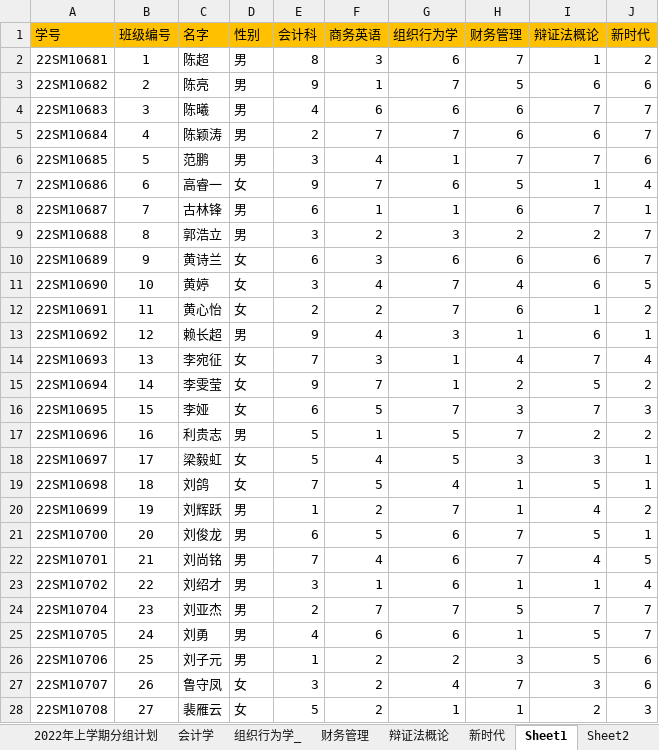
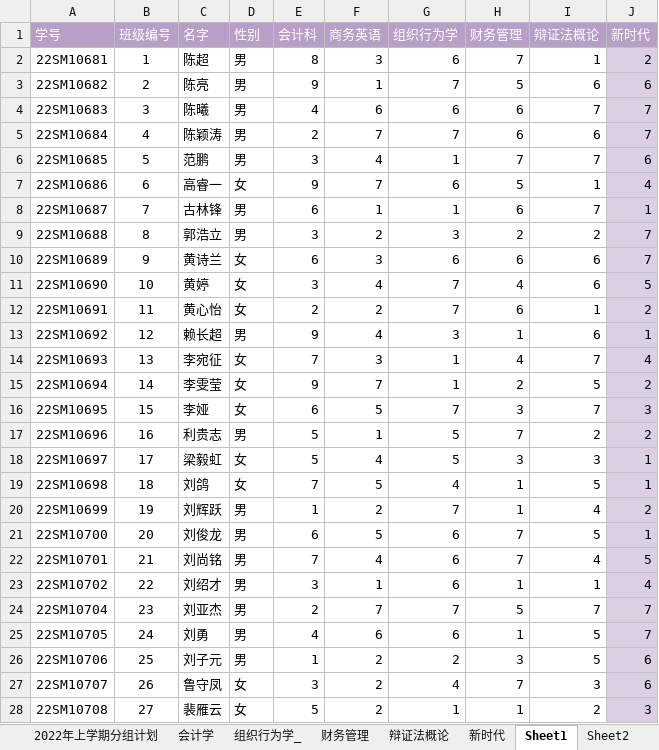
Before and after one commit to Bllose/Bllools, an Excel workbook: resources/HIT22VCteam.xlsx, sheet Sheet1, drawn as a sheet; only a part is shown; values as stored, in another font and other column widths than the file's, no borders; table styles not drawn; the diff covers the shown part only; the diff names each change by its address in the sheet, - before the commit and + after, or states it on an @@ line.

```diff
--- a/resources/HIT22VCteam.xlsx (sheet Sheet1)
+++ b/resources/HIT22VCteam.xlsx (sheet Sheet1)
@@ A1:J1 fill: #FFC000 → #B79FC7, text colour: black → #FFFFFF @@
-J2:J28 fill: none
+J2:J28 fill: #DBCFE3
```
Also changed, not shown: cell formats elsewhere in this sheet, 2 other files.
